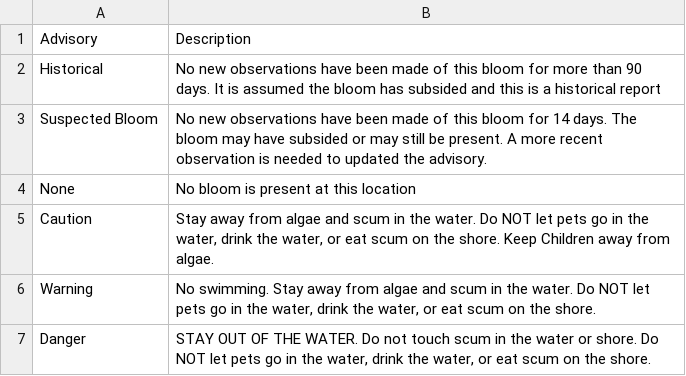
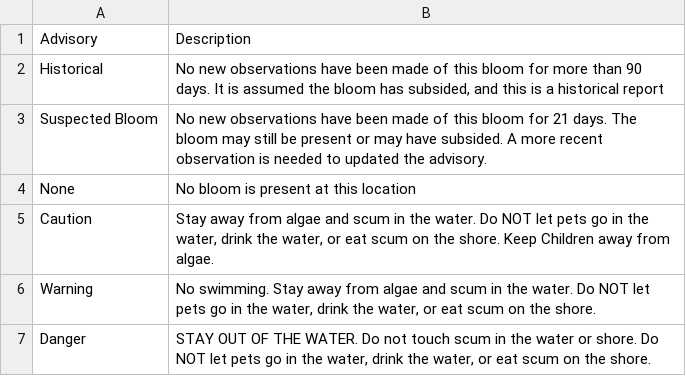
Before and after one commit to swamp-fhabs/incident_web_map, a CSV file: Data/advisory_descriptions.csv, drawn as a sheet.

Commit message:
Update advisory descriptions

```diff
--- a/Data/advisory_descriptions.csv
+++ b/Data/advisory_descriptions.csv
@@ -1,4 +1,4 @@
 Advisory,Description
-Historical,No new observations have been made of this bloom for more than 90 days. It is assumed the bloom has subsided and this is a historical report
-Suspected Bloom,No new observations have been made of this bloom for 14 days. The bloom may have subsided or may still be present. A more recent observation is needed to updated the advisory.
+Historical,"No new observations have been made of this bloom for more than 90 days. It is assumed the bloom has subsided, and this is a historical report"
+Suspected Bloom,No new observations have been made of this bloom for 21 days. The bloom may still be present or may have subsided. A more recent observation is needed to updated the advisory.
 None,No bloom is present at this location
```
